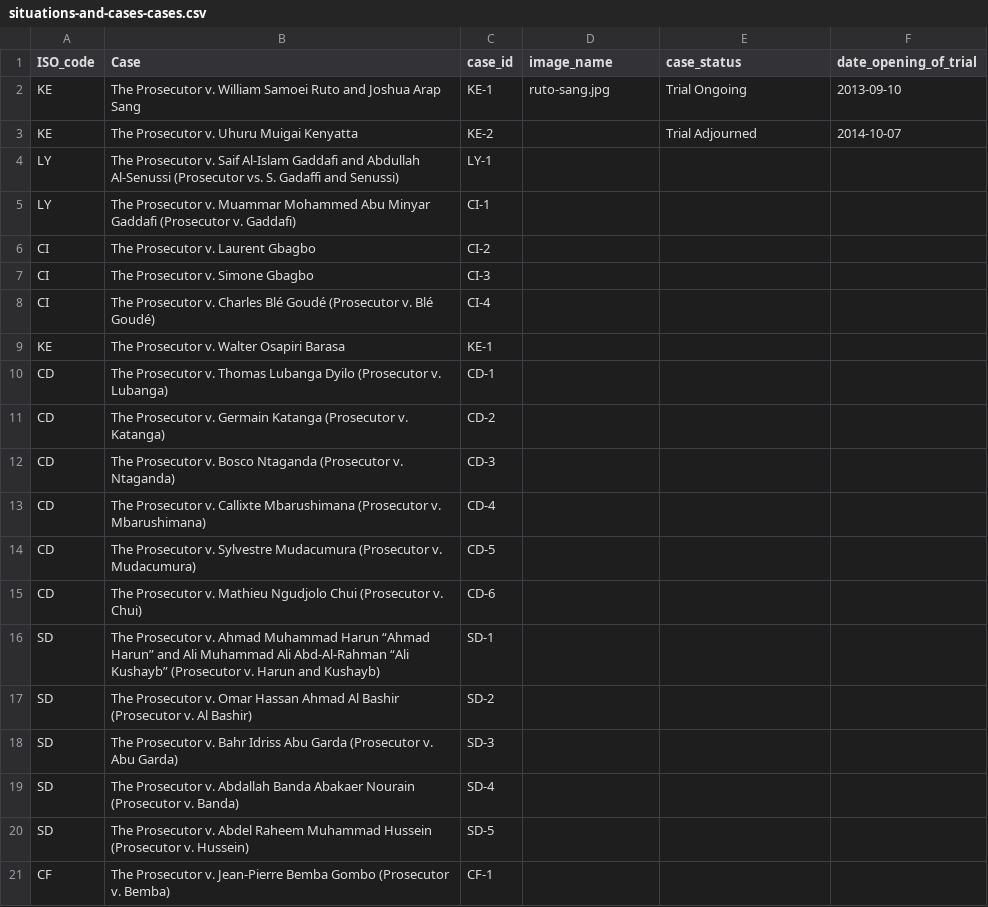
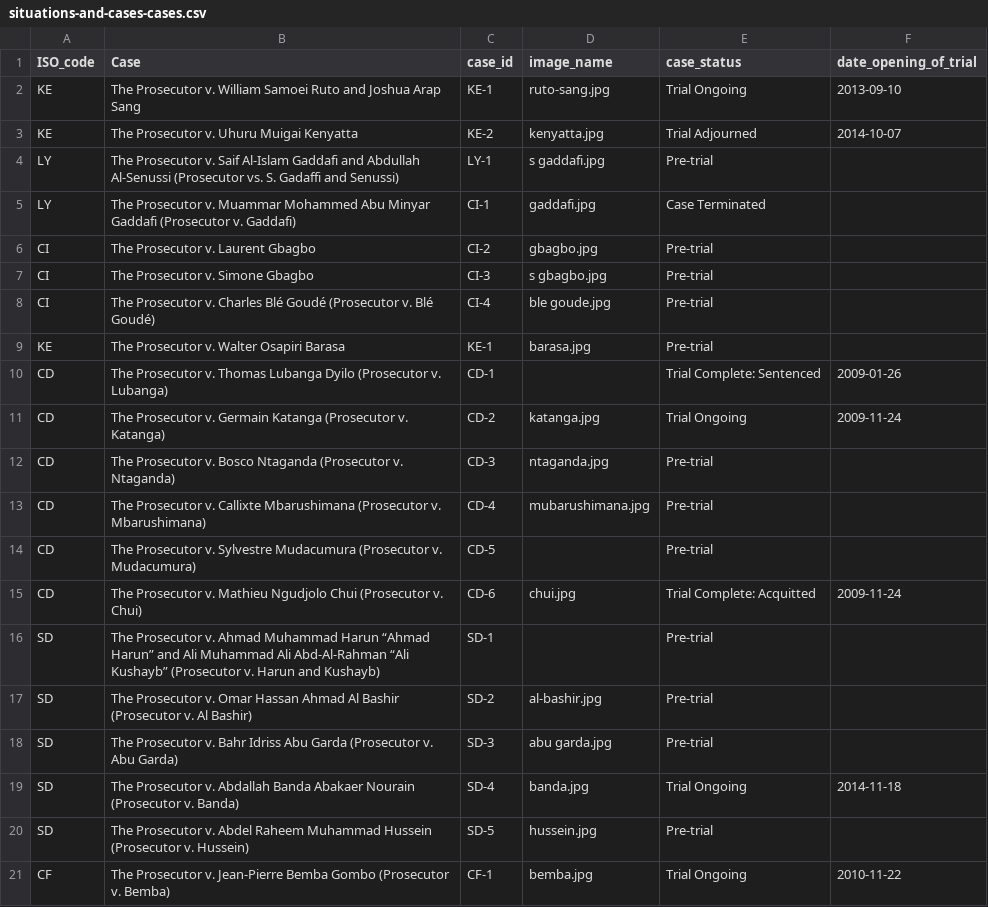
Before and after one commit to theNewDynamic/aba-icc, a CSV file: _data/situations-and-cases-cases.csv, drawn as a sheet; only a part is shown; the diff covers the shown part only; the diff names each change by its address in the sheet, - before the commit and + after, or states it on an @@ line.

Commit message:
Update situations-and-cases-cases.csv

```diff
--- a/_data/situations-and-cases-cases.csv
+++ b/_data/situations-and-cases-cases.csv
-D3 (image_name): (empty)
+D3 (image_name): kenyatta.jpg
-D4 (image_name): (empty)
+D4 (image_name): s gaddafi.jpg
-E4 (case_status): (empty)
+E4 (case_status): Pre-trial
-D5 (image_name): (empty)
+D5 (image_name): gaddafi.jpg
-E5 (case_status): (empty)
+E5 (case_status): Case Terminated
-D6 (image_name): (empty)
+D6 (image_name): gbagbo.jpg
-E6:E9 (case_status): (empty)
+E6:E9 (case_status): Pre-trial
-D7 (image_name): (empty)
+D7 (image_name): s gbagbo.jpg
-D8 (image_name): (empty)
+D8 (image_name): ble goude.jpg
-D9 (image_name): (empty)
+D9 (image_name): barasa.jpg
-E10 (case_status): (empty)
+E10 (case_status): Trial Complete: Sentenced
-F10 (date_opening_of_trial): (empty)
+F10 (date_opening_of_trial): 2009-01-26
-D11 (image_name): (empty)
+D11 (image_name): katanga.jpg
-E11 (case_status): (empty)
+E11 (case_status): Trial Ongoing
-F11 (date_opening_of_trial): (empty)
+F11 (date_opening_of_trial): 2009-11-24
-D12 (image_name): (empty)
+D12 (image_name): ntaganda.jpg
-E12:E14 (case_status): (empty)
+E12:E14 (case_status): Pre-trial
-D13 (image_name): (empty)
+D13 (image_name): mubarushimana.jpg
-D15 (image_name): (empty)
+D15 (image_name): chui.jpg
-E15 (case_status): (empty)
+E15 (case_status): Trial Complete: Acquitted
-F15 (date_opening_of_trial): (empty)
+F15 (date_opening_of_trial): 2009-11-24
-E16:E18 (case_status): (empty)
+E16:E18 (case_status): Pre-trial
-D17 (image_name): (empty)
+D17 (image_name): al-bashir.jpg
-D18 (image_name): (empty)
+D18 (image_name): abu garda.jpg
-D19 (image_name): (empty)
+D19 (image_name): banda.jpg
-E19 (case_status): (empty)
+E19 (case_status): Trial Ongoing
-F19 (date_opening_of_trial): (empty)
+F19 (date_opening_of_trial): 2014-11-18
-D20 (image_name): (empty)
+D20 (image_name): hussein.jpg
-E20 (case_status): (empty)
+E20 (case_status): Pre-trial
-D21 (image_name): (empty)
+D21 (image_name): bemba.jpg
-E21 (case_status): (empty)
+E21 (case_status): Trial Ongoing
-F21 (date_opening_of_trial): (empty)
+F21 (date_opening_of_trial): 2010-11-22
```
Also changed, not shown: 4 edited cells elsewhere in this file.
